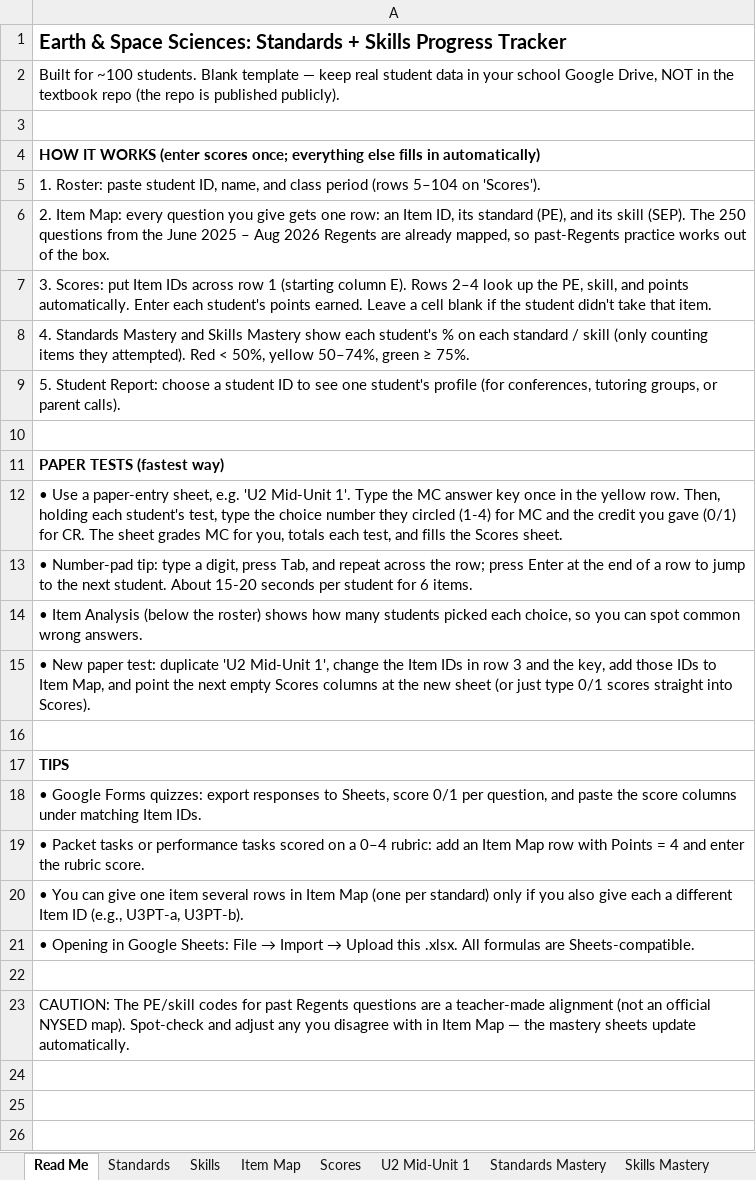
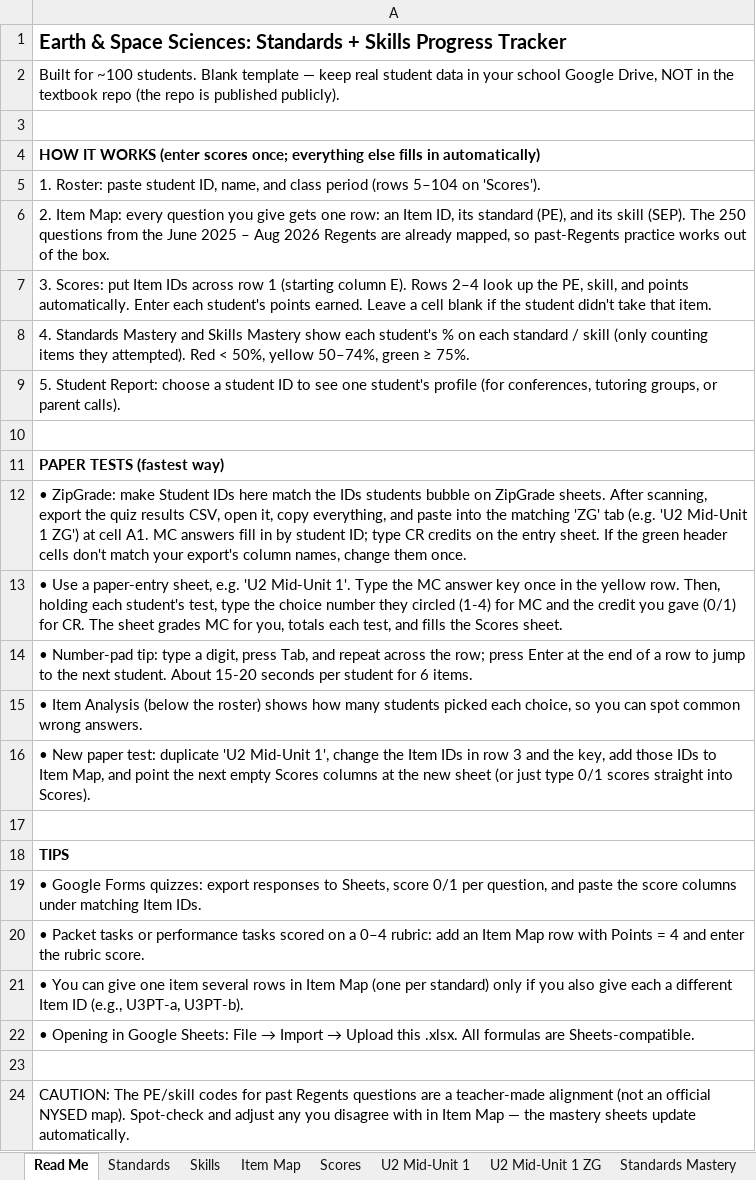
Before and after one commit to billmiky/earth-space-science, an Excel workbook: teacher/progress-tracking/ESS-progress-tracker.xlsx, sheet Read Me, drawn as a sheet; values as stored, in another font and other column widths than the file's, no borders; the diff names each change by its address in the sheet, - before the commit and + after, or states it on an @@ line.

```diff
--- a/teacher/progress-tracking/ESS-progress-tracker.xlsx (sheet Read Me)
+++ b/teacher/progress-tracking/ESS-progress-tracker.xlsx (sheet Read Me)
+sheet tab: U2 Mid-Unit 1 ZG
+row 12: • ZipGrade: make Student IDs here match the IDs students bubble on ZipGrade sheets. After scanning, export the quiz results CSV, open it, copy everything, and paste into the matching 'ZG' tab (e.g. 'U2 Mid-Unit 1 ZG') at cell A1. MC answers fill in by student ID; type CR credits on the entry sheet. If the green header cells don't match your export's column names, change them once.
```
Also changed, not shown: sheet Scores, sheet U2 Mid-Unit 1, 1 other file.
